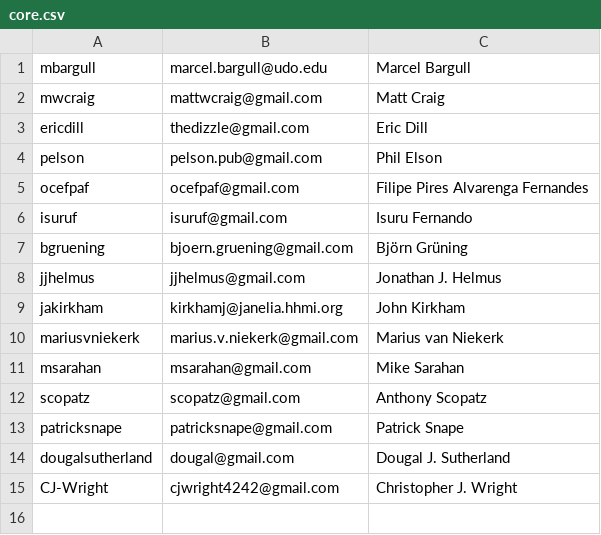
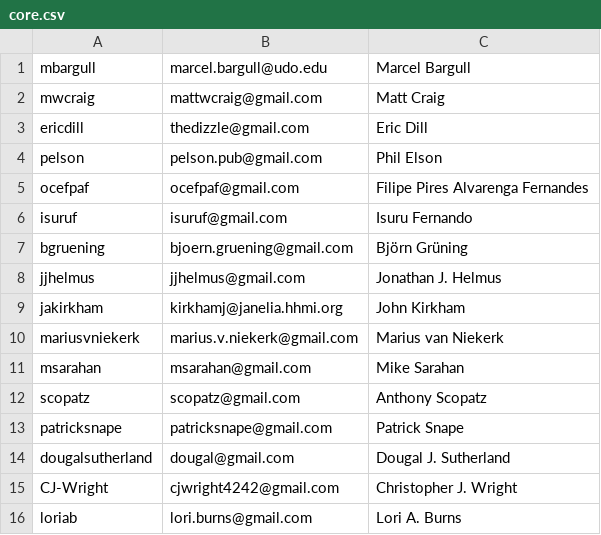
Before and after one commit to conda-forge/governance, a CSV file: src/core.csv, drawn as a sheet.

Commit message:
Merge pull request #623 from ocefpaf/add_lori
add lori

```diff
--- a/src/core.csv
+++ b/src/core.csv
@@ -15 +15,2 @@ dougalsutherland,dougal@gmail.com,Dougal J. Sutherland
 CJ-Wright,cjwright4242@gmail.com,Christopher J. Wright
+loriab,lori.burns@gmail.com,Lori A. Burns
```
